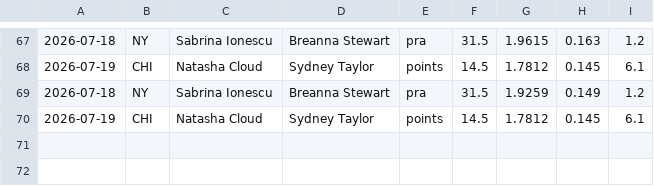
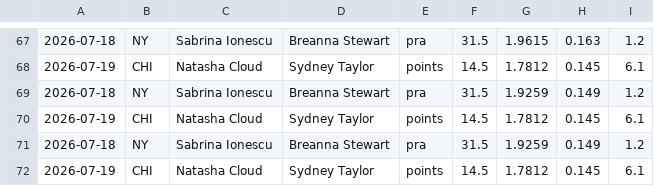
Before and after one commit to fgf9p6ks2f-ux/tennis-odds-collector, a CSV file: wnba_capped_legs.csv, drawn as a sheet; only a part is shown, gaps mark what is left out; the diff names each change by its address in the sheet, - before the commit and + after, or states it on an @@ line.

Commit message:
vm loop data [skip ci]

```diff
--- a/wnba_capped_legs.csv
+++ b/wnba_capped_legs.csv
+row 71: 2026-07-18 | NY | Sabrina Ionescu | Breanna Stewart | pra | 31.5 | 1.9259 | 0.149 | 1.2
+row 72: 2026-07-19 | CHI | Natasha Cloud | Sydney Taylor | points | 14.5 | 1.7812 | 0.145 | 6.1
```
Also changed, not shown: 4 other files.
